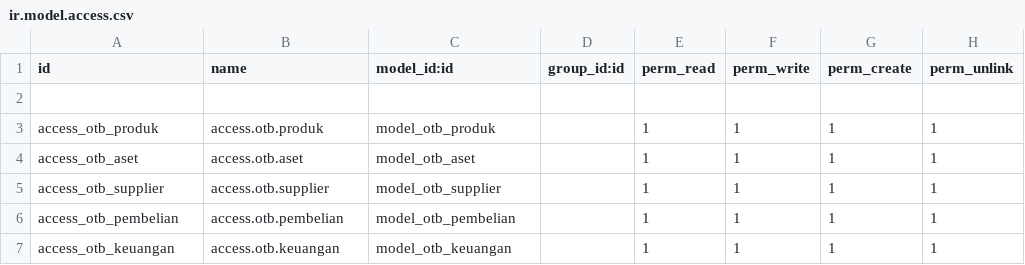
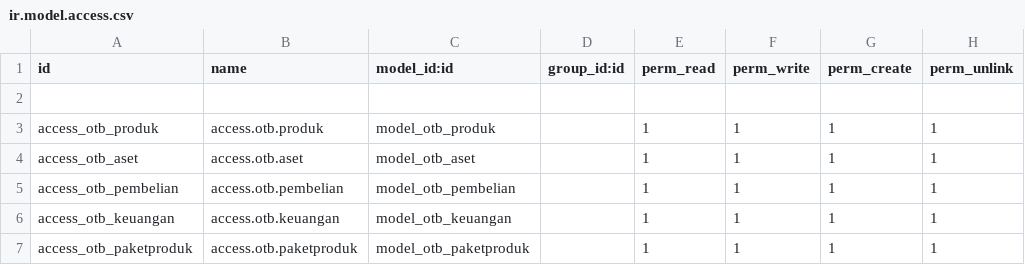
Before and after one commit to fathimahna/onthebite, a CSV file: security/ir.model.access.csv, drawn as a sheet; removed rows and columns are numbered as before the commit, all else as after; the diff names each change by its address in the sheet, - before the commit and + after, or states it on an @@ line.

```diff
--- a/security/ir.model.access.csv
+++ b/security/ir.model.access.csv
-row 5: access_otb_supplier | access.otb.supplier | model_otb_supplier |  | 1 | 1 | 1 | 1
+row 7: access_otb_paketproduk | access.otb.paketproduk | model_otb_paketproduk |  | 1 | 1 | 1 | 1
```
Also changed, not shown: 18 other files.
